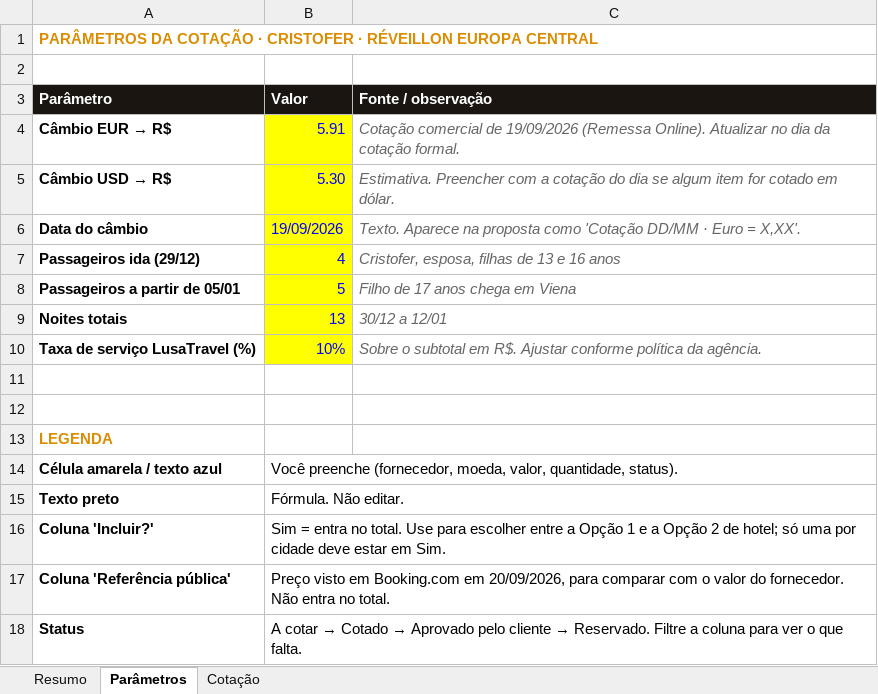
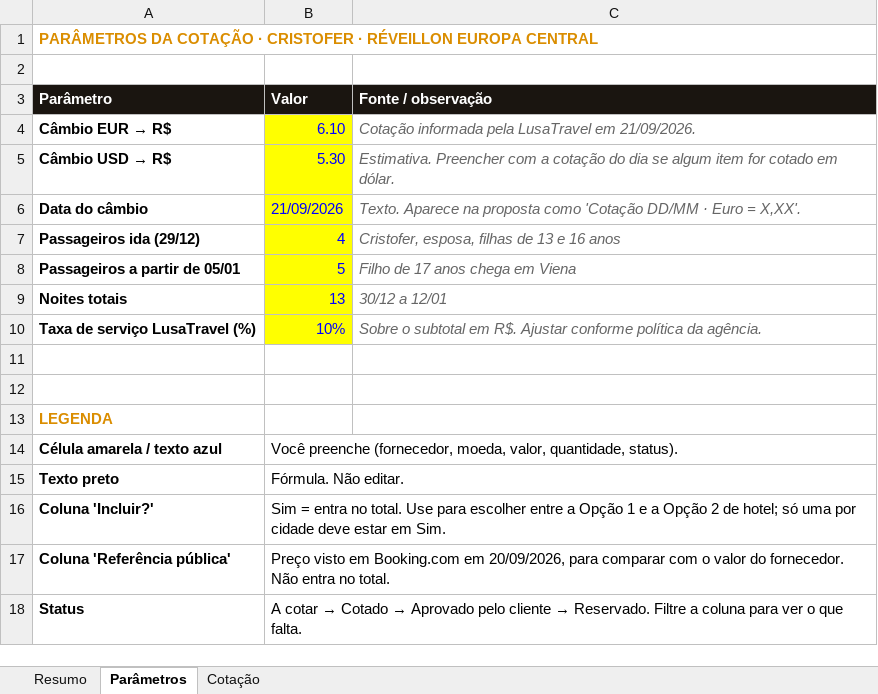
Before and after one commit to atendimentolusatravel-lab/travel, an Excel workbook: cotacao-cristofer-reveillon.xlsx, sheet Parâmetros, drawn as a sheet; values as stored, in another font and other column widths than the file's, no borders; the diff names each change by its address in the sheet, - before the commit and + after, or states it on an @@ line.

```diff
--- a/cotacao-cristofer-reveillon.xlsx (sheet Parâmetros)
+++ b/cotacao-cristofer-reveillon.xlsx (sheet Parâmetros)
-B4 (Valor): 5.91
+B4 (Valor): 6.10
-C4 (Fonte / observação): Cotação comercial de 19/09/2026 (Remessa Online). Atualizar no dia da cotação formal.
+C4 (Fonte / observação): Cotação informada pela LusaTravel em 21/09/2026.
-B6 (Valor): 19/09/2026
+B6 (Valor): 21/09/2026
```
Also changed, not shown: 1 other file.
